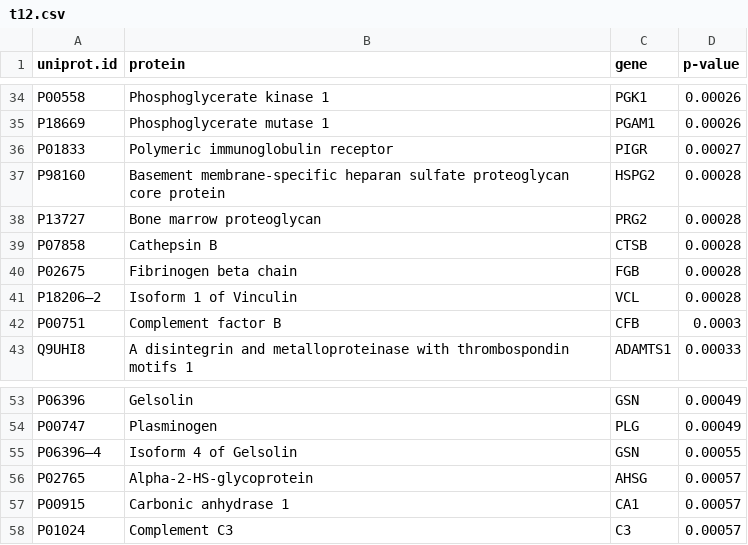
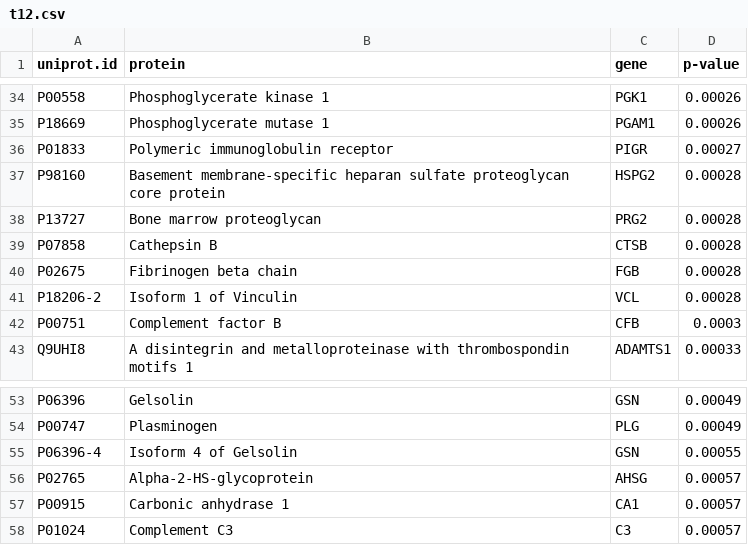
Before and after one commit to jjuod/geneCR, a CSV file: prot_lists/t12.csv, drawn as a sheet; only a part is shown, gaps mark what is left out; the diff covers the shown part only.

```diff
--- a/prot_lists/t12.csv
+++ b/prot_lists/t12.csv
@@ -41 +41 @@ P02675 	Fibrinogen beta chain 	FGB 	0.00028
-P18206–2 	Isoform 1 of Vinculin 	VCL 	0.00028
+P18206-2	Isoform 1 of Vinculin 	VCL 	0.00028
@@ -55 +55 @@ P00747 	Plasminogen 	PLG 	0.00049
-P06396–4 	Isoform 4 of Gelsolin 	GSN 	0.00055
+P06396-4	Isoform 4 of Gelsolin 	GSN 	0.00055
```
Also changed, not shown: 8 edited cells elsewhere in this file, prot_lists/t10.csv, prot_lists/t3a.csv, 22 other files.
